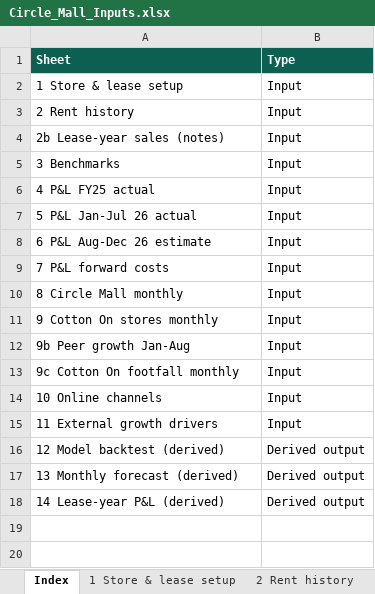
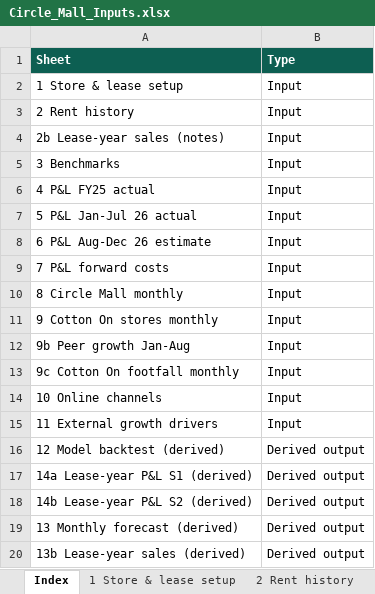
Before and after one commit to jerrybrown24/Clothing, an Excel workbook: circle_mall_feasibility/Circle_Mall_Inputs.xlsx, sheet Index, drawn as a sheet; values as stored, in another font and other column widths than the file's, no borders; addresses are those after the commit; the diff names each change by its address in the sheet, - before the commit and + after, or states it on an @@ line.

```diff
--- a/circle_mall_feasibility/Circle_Mall_Inputs.xlsx (sheet Index)
+++ b/circle_mall_feasibility/Circle_Mall_Inputs.xlsx (sheet Index)
+row 17: 14a Lease-year P&L S1 (derived) | Derived output
+row 18: 14b Lease-year P&L S2 (derived) | Derived output
-A20 (Sheet): 14 Lease-year P&L (derived)
+A20 (Sheet): 13b Lease-year sales (derived)
```
Also changed, not shown: sheet 13 Monthly forecast (derived), sheet 14b Lease-year P&L S2 (derived), sheet 1 Store & lease setup, sheet 3 Benchmarks, sheet 11 External growth drivers, other sheet tabs, 7 other files.
